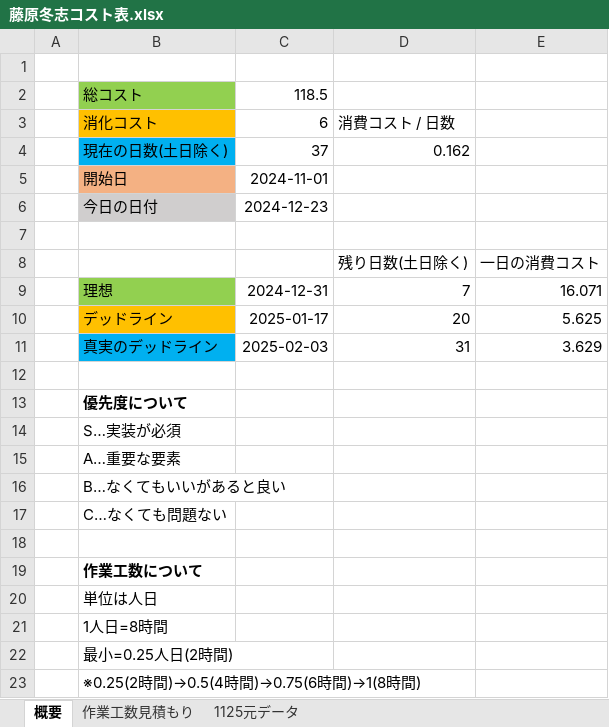
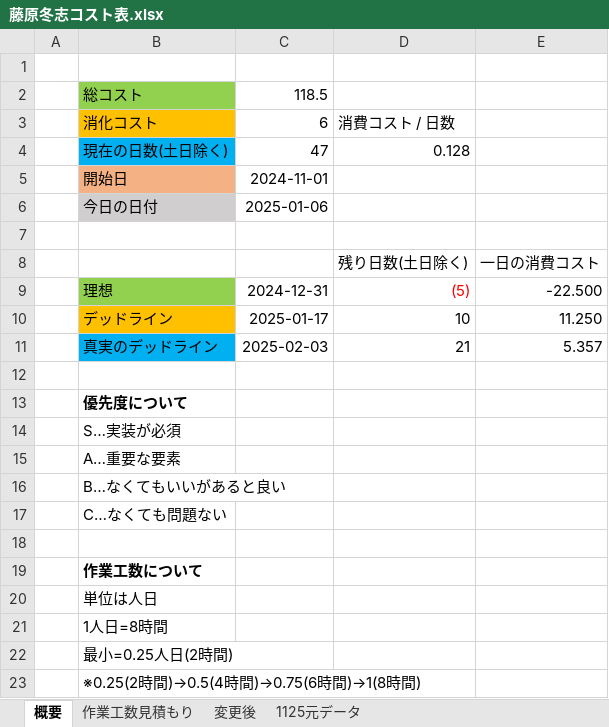
Before and after one commit to keishiF/ElfMillor_2, an Excel workbook: 2月作品展示会の企画書・コスト表/藤原冬志コスト表.xlsx, sheet 概要, drawn as a sheet; values as stored, in another font and other column widths than the file's, no borders; the diff names each change by its address in the sheet, - before the commit and + after, or states it on an @@ line.

```diff
--- a/2月作品展示会の企画書・コスト表/藤原冬志コスト表.xlsx (sheet 概要)
+++ b/2月作品展示会の企画書・コスト表/藤原冬志コスト表.xlsx (sheet 概要)
+sheet tab: 変更後
-C4: 37
+C4: 47
-D4: 0.162
+D4: 0.128
-C6: 2024-12-23
+C6: 2025-01-06
-D9: 7
+D9: (5)
-D9 text colour: black
+D9 text colour: #FF0000
-E9: 16.071
+E9: -22.500
-D10: 20
+D10: 10
-E10: 5.625
+E10: 11.250
-D11: 31
+D11: 21
-E11: 3.629
+E11: 5.357
```
Also changed, not shown: sheet 作業工数見積もり.
